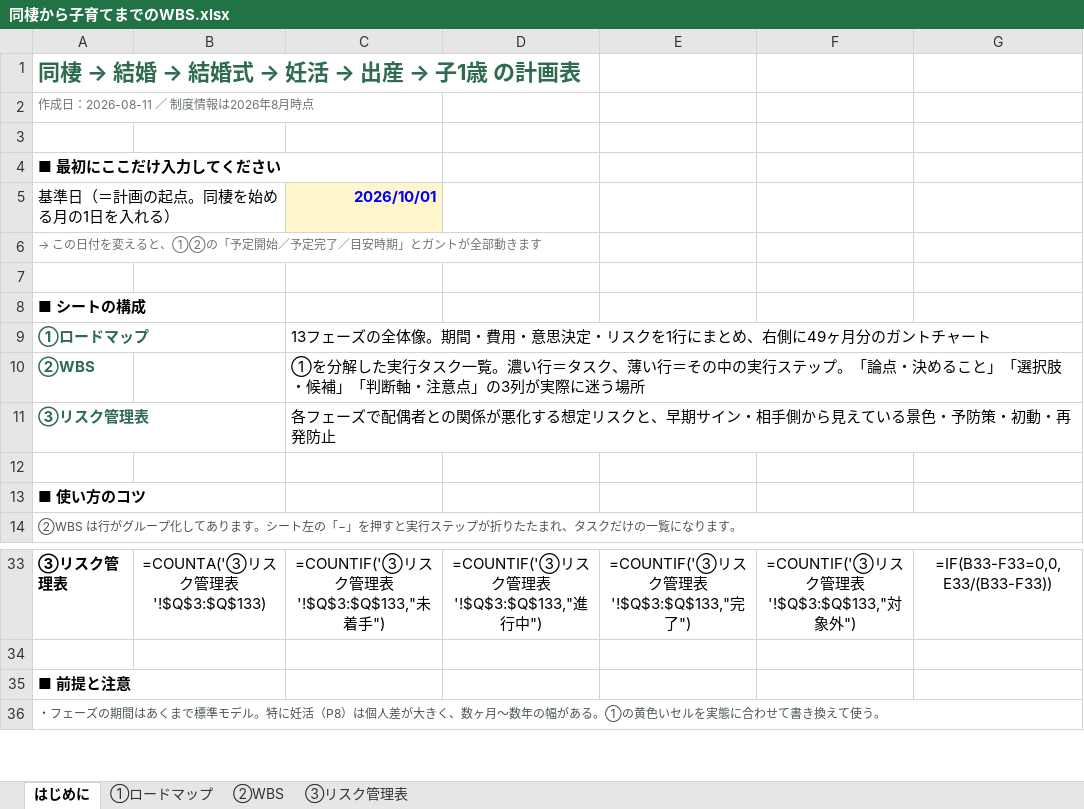
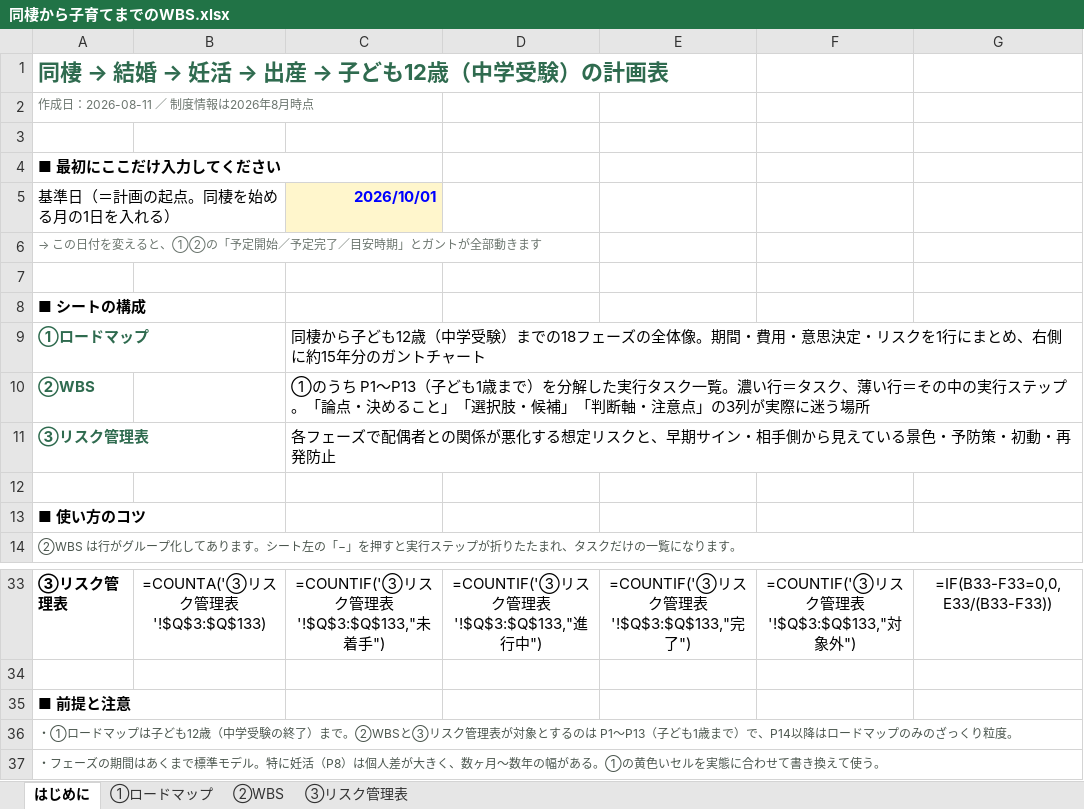
Before and after one commit to tatsumi611216-source/noe-match, an Excel workbook: docs/同棲から子育てまでのWBS.xlsx, sheet はじめに, drawn as a sheet; only a part is shown, gaps mark what is left out; values as stored, in another font and other column widths than the file's, no borders; formulas without a stored value are shown as written; the diff names each change by its address in the sheet, - before the commit and + after, or states it on an @@ line.

```diff
--- a/docs/同棲から子育てまでのWBS.xlsx (sheet はじめに)
+++ b/docs/同棲から子育てまでのWBS.xlsx (sheet はじめに)
@@ A1 (基準日（＝計画の起点。同棲を始める月の1日を入れる）): 同棲 → 結婚 → 結婚式 → 妊活 → 出産 → 子1歳 の計画表 → 同棲 → 結婚 → 妊活 → 出産 → 子ども12歳（中学受験）の計画表 @@
-C9 (2026/10/01): 13フェーズの全体像。期間・費用・意思決定・リスクを1行にまとめ、右側に49ヶ月分のガン…
+C9 (2026/10/01): 同棲から子ども12歳（中学受験）までの18フェーズの全体像。期間・費用・意思決定・リスクを1行にまとめ、右側に約15年分のガン…
-C10 (2026/10/01): ①を分解し…
+C10 (2026/10/01): ①のうち P1〜P13（子ども1歳まで）を分解し…
+row 36: ・①ロードマップは子ども12歳（中学受験の終了）まで。②WBSと③リスク管理表が対象とするのは P1〜P13（子ども1歳まで）で、P14以降はロードマップのみのざっくり粒度。
```
Also changed, not shown: sheet ①ロードマップ, 4 other files.
